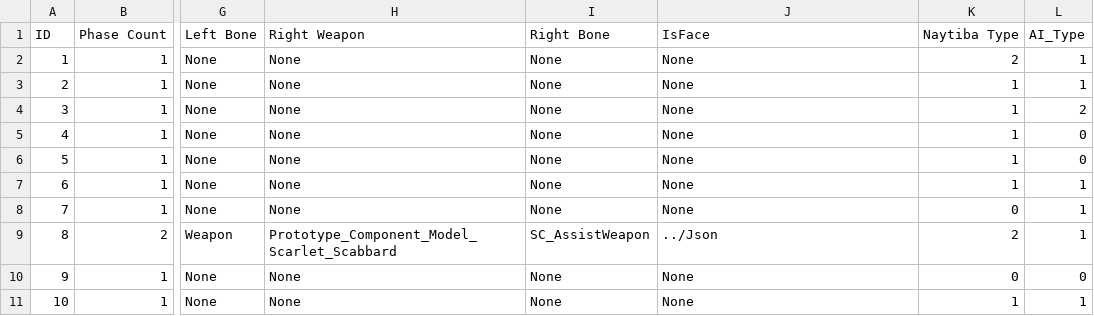
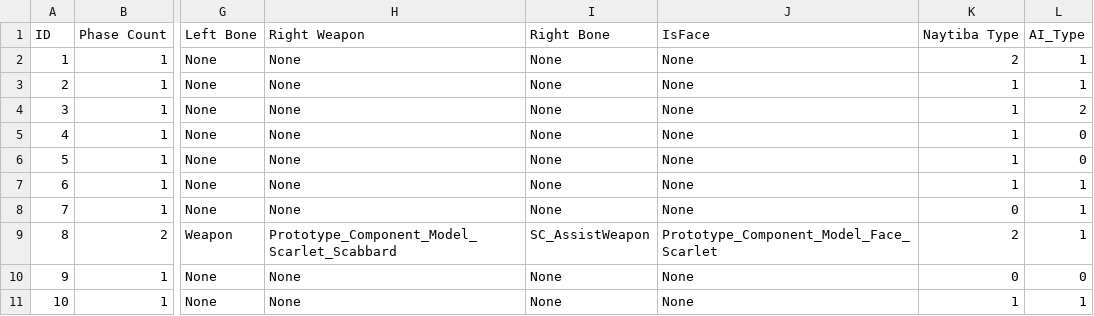
Before and after one commit to arthur12hjh/154Final_GameUnknown, a CSV file: Client/Bin/DataFiles/AIData/NaytibaData.csv, drawn as a sheet; only a part is shown, gaps mark what is left out; the diff names each change by its address in the sheet, - before the commit and + after, or states it on an @@ line.

```diff
--- a/Client/Bin/DataFiles/AIData/NaytibaData.csv
+++ b/Client/Bin/DataFiles/AIData/NaytibaData.csv
-J9 (IsFace): ../Json
+J9 (IsFace): Prototype_Component_Model_Face_Scarlet
```
Also changed, not shown: 51 other files.
